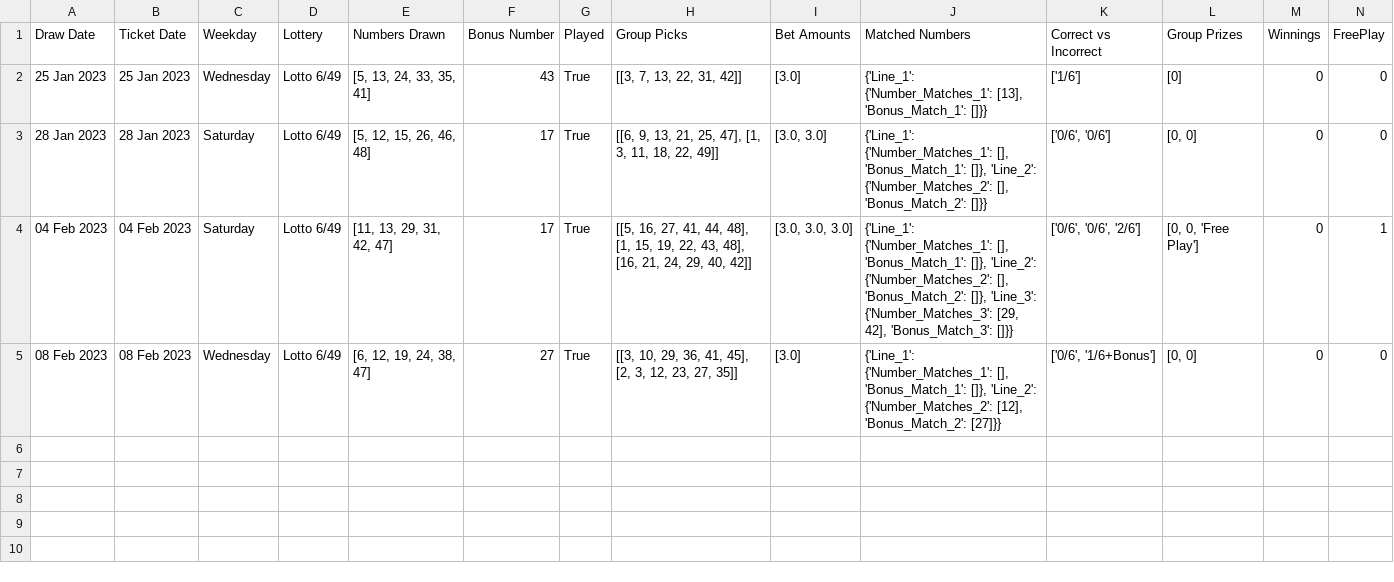
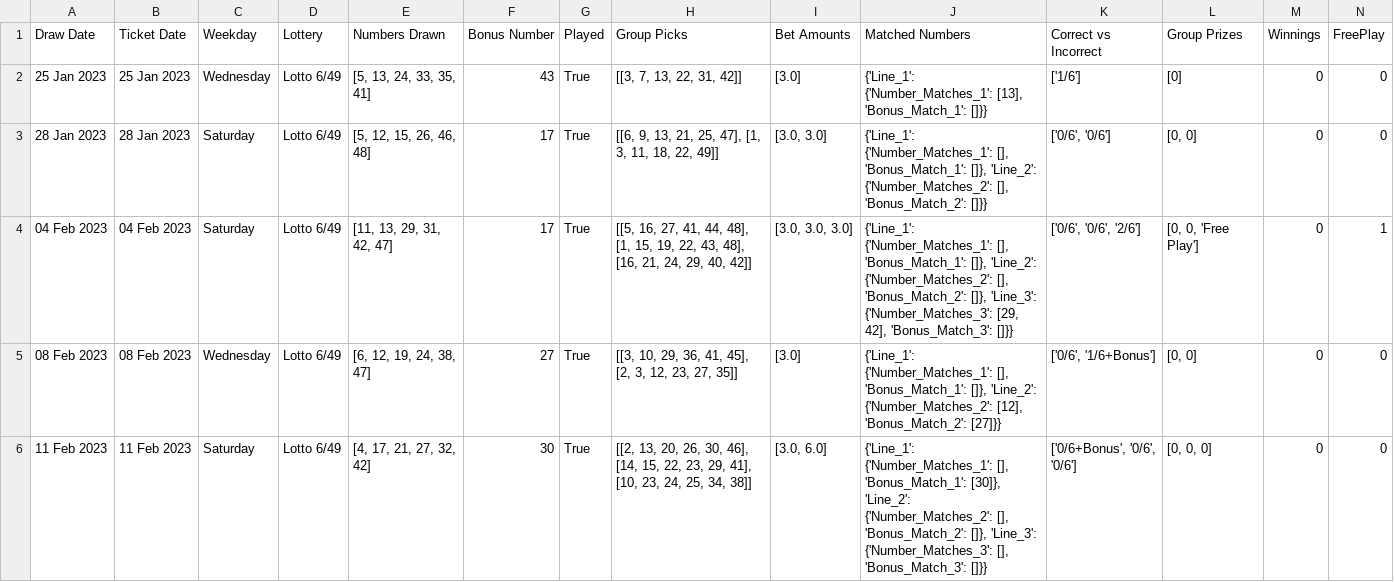
Before and after one commit to Peterstangolis/lotto_max_analysis, a CSV file: data/lotto_649_analysis.csv, drawn as a sheet; only a part is shown; rows hold the shown columns only; the diff names each change by its address in the sheet, - before the commit and + after, or states it on an @@ line.

Commit message:
update numbers

```diff
--- a/data/lotto_649_analysis.csv
+++ b/data/lotto_649_analysis.csv
+row 6: 11 Feb 2023 | 11 Feb 2023 | Saturday | Lotto 6/49 | [4, 17, 21, 27, 32, 42] | 30 | True | [[2, 13, 20, 26, 30, 46], [14, 15, 22, 23, 29, 41], [10, 23, 24, 25, 34, 38]] | [3.0, 6.0] | {'Line_1': {'Number_Matches_1': [], 'Bonus_Match_1': [30]}, 'Line_2': {'Number_Matches_2': [], 'Bonus_Match_2': []}, 'Line_3': {'Number_Matches_3': [], 'Bonus_Match_3': []}} | ['0/6+Bonus', '0/6', '0/6'] | [0, 0, 0] | 0 | 0
```
Also changed, not shown: data/lotto_49_analysis.csv, 2 other files.
